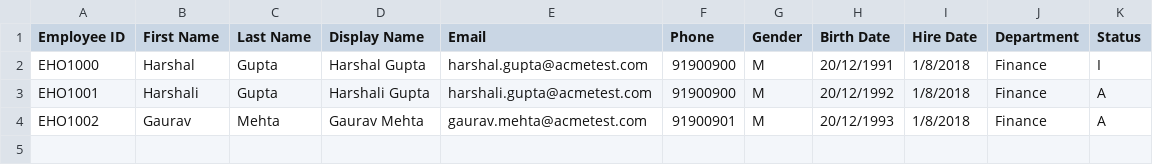
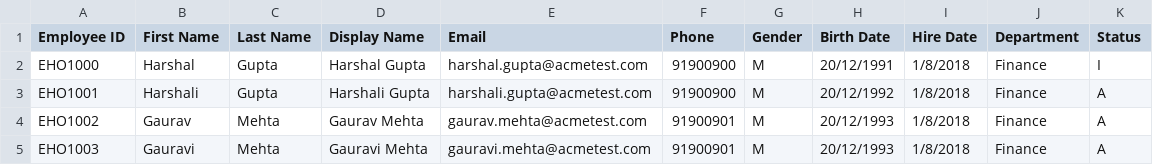
Before and after one commit to hardikm92/HRFeed, a CSV file: users.csv, drawn as a sheet.

Commit message:
Updated 10:11

```diff
--- a/users.csv
+++ b/users.csv
@@ -4 +4,2 @@ EHO1001,Harshali,Gupta,Harshali Gupta,harshali.gupta@acmetest.com,91900900,M,20/
 EHO1002,Gaurav,Mehta,Gaurav Mehta,gaurav.mehta@acmetest.com,91900901,M,20/12/1993,1/8/2018,Finance,A
+EHO1003,Gauravi,Mehta,Gauravi Mehta,gauravi.mehta@acmetest.com,91900901,M,20/12/1993,1/8/2018,Finance,A
```
